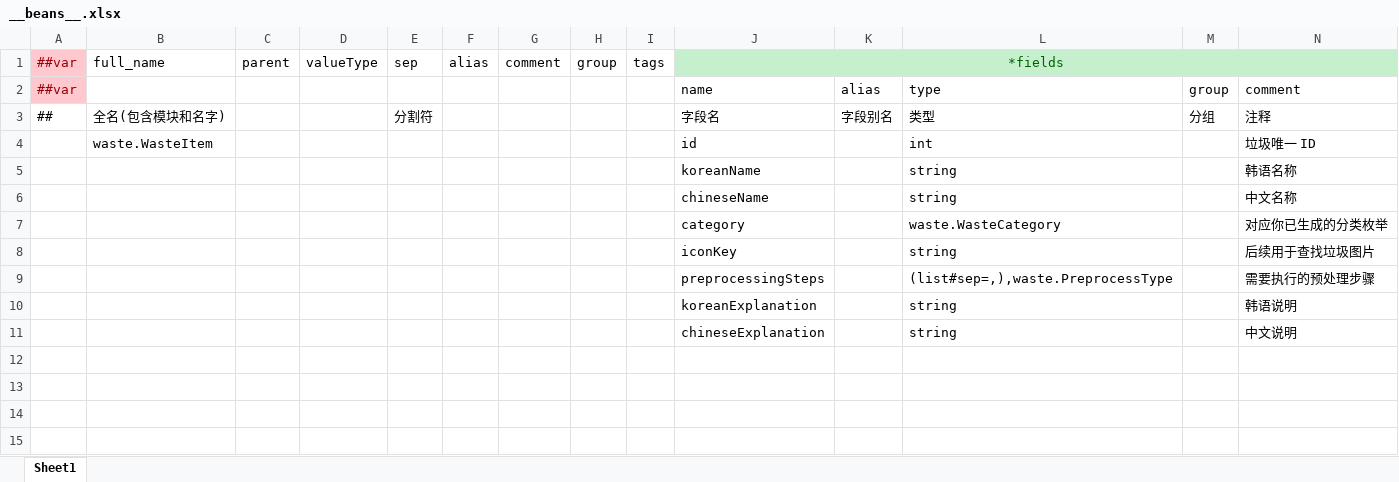
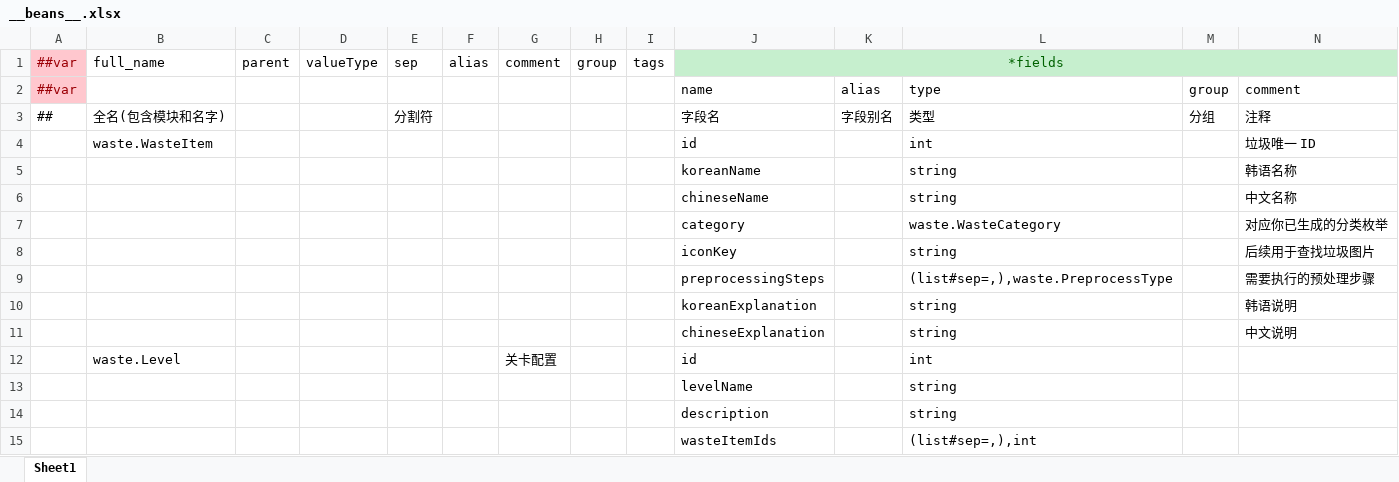
Before and after one commit to XztAAAAA/GarbageCollectionProgra, an Excel workbook: GarbageCollectionProgramUnity/LubanConfig/MiniTemplate/Data/__beans__.xlsx, sheet Sheet1, drawn as a sheet; only a part is shown; values as stored, in another font and other column widths than the file's, no borders; rows hold the shown columns only; the diff names each change by its address in the sheet, - before the commit and + after, or states it on an @@ line.

```diff
--- a/GarbageCollectionProgramUnity/LubanConfig/MiniTemplate/Data/__beans__.xlsx (sheet Sheet1)
+++ b/GarbageCollectionProgramUnity/LubanConfig/MiniTemplate/Data/__beans__.xlsx (sheet Sheet1)
+row 12:  | waste.Level |  |  |  |  | 关卡配置 |  |  | id |  | int
+row 13:  |  |  |  |  |  |  |  |  | levelName |  | string
+row 14:  |  |  |  |  |  |  |  |  | description |  | string
+row 15:  |  |  |  |  |  |  |  |  | wasteItemIds |  | (list#sep=,),int
```
Also changed, not shown: GarbageCollectionProgramUnity/LubanConfig/MiniTemplate/Data/Level.xlsx, GarbageCollectionProgramUnity/LubanConfig/MiniTemplate/Data/__tables__.xlsx, 11 other files.
